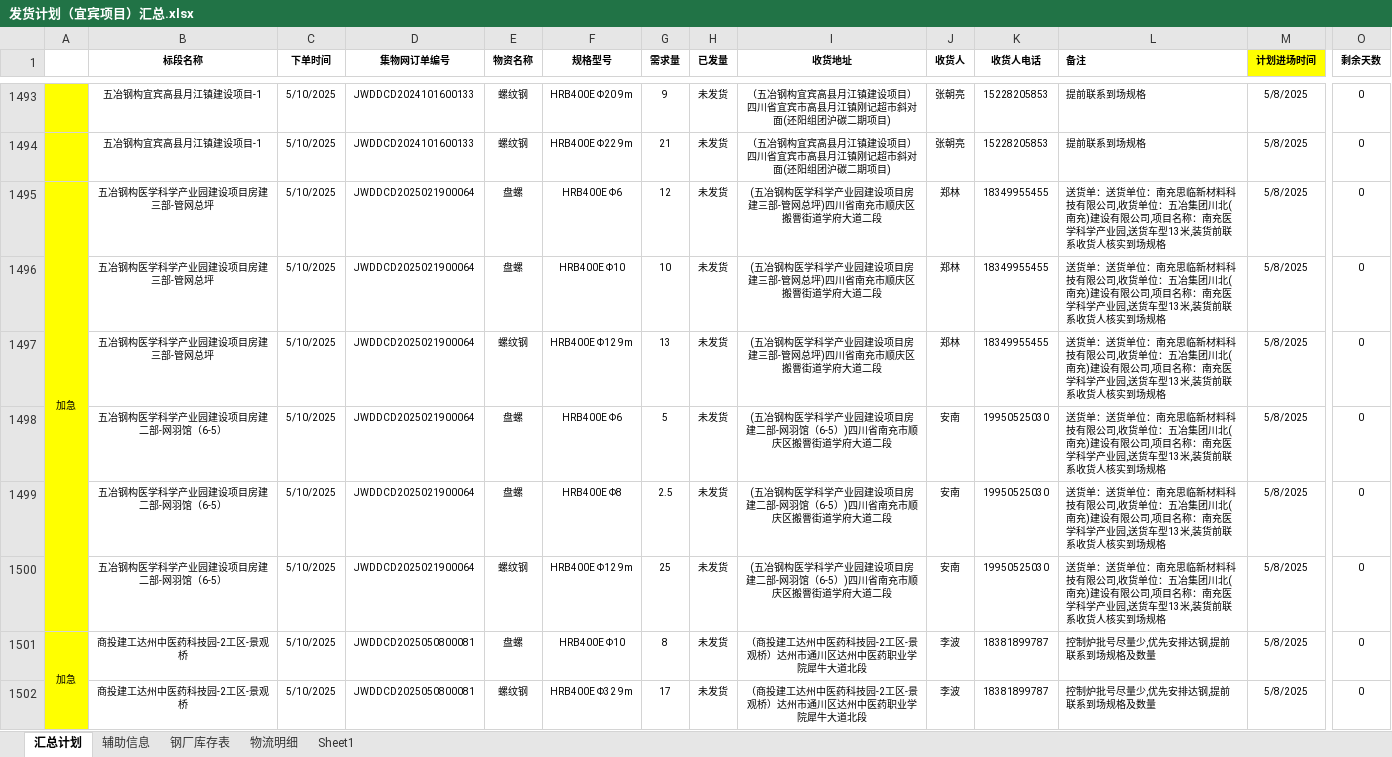
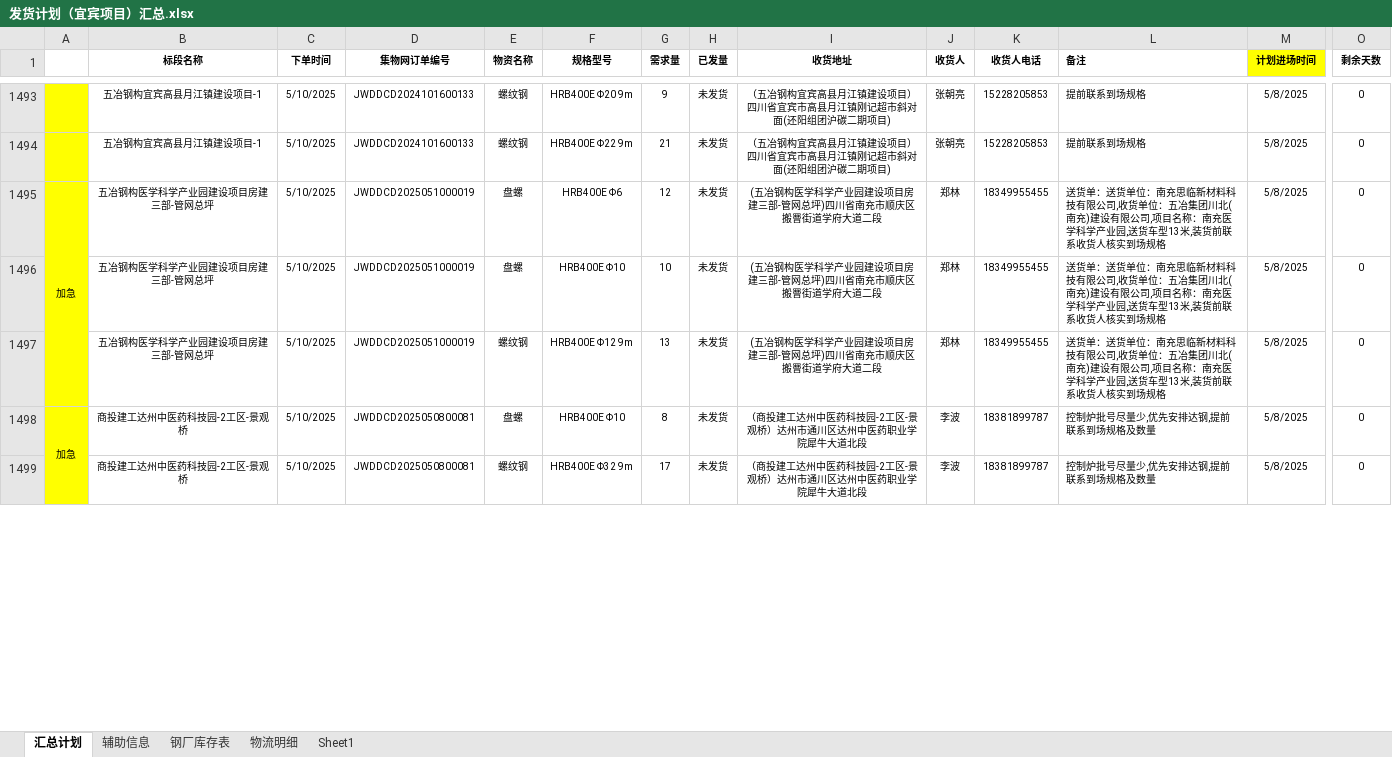
Before and after one commit to monizhou/TVBOX, an Excel workbook: 发货计划（宜宾项目）汇总.xlsx, sheet 汇总计划, drawn as a sheet; only a part is shown, gaps mark what is left out; values as stored, in another font and other column widths than the file's, no borders; conditional formats not drawn; rows hold the shown columns only; the diff names each change by its address in the sheet, - before the commit and + after, or states it on an @@ line.

```diff
--- a/发货计划（宜宾项目）汇总.xlsx (sheet 汇总计划)
+++ b/发货计划（宜宾项目）汇总.xlsx (sheet 汇总计划)
-D1495:D1497 (集物网订单编号): JWDDCD2025021900064
+D1495:D1497 (集物网订单编号): JWDDCD2025051000019
-row 1498:  | 五冶钢构医学科学产业园建设项目房建二部-网羽馆（6-5） | 5/10/2025 | JWDDCD2025021900064 | 盘螺 | HRB400E Φ6 | 5 | 未发货 | (五冶钢构医学科学产业园建设项目房建二部-网羽馆（6-5）)四川省南充市顺庆区搬罾街道学府大道二段 | 安南 | 19950525030 | 送货单：送货单位：南充思临新材料科技有限公司,收货单位：五冶集团川北(南充)建设有限公司,项目名称：南充医学科学产业园,送货车型13米,装货前联系收货人核实到场规格 | 5/8/2025 | 0
-row 1499:  | 五冶钢构医学科学产业园建设项目房建二部-网羽馆（6-5） | 5/10/2025 | JWDDCD2025021900064 | 盘螺 | HRB400E Φ8 | 2.5 | 未发货 | (五冶钢构医学科学产业园建设项目房建二部-网羽馆（6-5）)四川省南充市顺庆区搬罾街道学府大道二段 | 安南 | 19950525030 | 送货单：送货单位：南充思临新材料科技有限公司,收货单位：五冶集团川北(南充)建设有限公司,项目名称：南充医学科学产业园,送货车型13米,装货前联系收货人核实到场规格 | 5/8/2025 | 0
-row 1500:  | 五冶钢构医学科学产业园建设项目房建二部-网羽馆（6-5） | 5/10/2025 | JWDDCD2025021900064 | 螺纹钢 | HRB400E Φ12 9m | 25 | 未发货 | (五冶钢构医学科学产业园建设项目房建二部-网羽馆（6-5）)四川省南充市顺庆区搬罾街道学府大道二段 | 安南 | 19950525030 | 送货单：送货单位：南充思临新材料科技有限公司,收货单位：五冶集团川北(南充)建设有限公司,项目名称：南充医学科学产业园,送货车型13米,装货前联系收货人核实到场规格 | 5/8/2025 | 0
```
Also changed, not shown: sheet 辅助信息, hidden cells, 1 other file.
